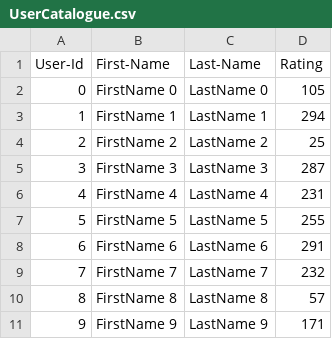
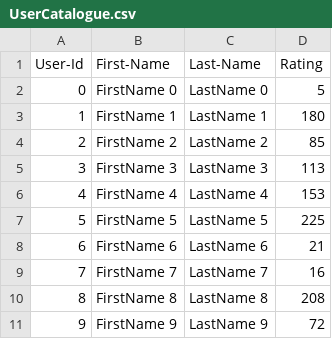
Before and after one commit to chinmay-gulhane21/gulhane_chinmay_002831871_labs, a CSV file: Lab_6/UserCatalogue.csv, drawn as a sheet.

```diff
--- a/Lab_6/UserCatalogue.csv
+++ b/Lab_6/UserCatalogue.csv
@@ -1,11 +1,11 @@
 User-Id,First-Name,Last-Name,Rating
-0,FirstName 0,LastName 0,105
-1,FirstName 1,LastName 1,294
-2,FirstName 2,LastName 2,25
-3,FirstName 3,LastName 3,287
-4,FirstName 4,LastName 4,231
-5,FirstName 5,LastName 5,255
-6,FirstName 6,LastName 6,291
-7,FirstName 7,LastName 7,232
-8,FirstName 8,LastName 8,57
-9,FirstName 9,LastName 9,171
+0,FirstName 0,LastName 0,5
+1,FirstName 1,LastName 1,180
+2,FirstName 2,LastName 2,85
+3,FirstName 3,LastName 3,113
+4,FirstName 4,LastName 4,153
+5,FirstName 5,LastName 5,225
+6,FirstName 6,LastName 6,21
+7,FirstName 7,LastName 7,16
+8,FirstName 8,LastName 8,208
+9,FirstName 9,LastName 9,72
```
Also changed, not shown: Lab_6/CommentData.csv, 50 other files.
